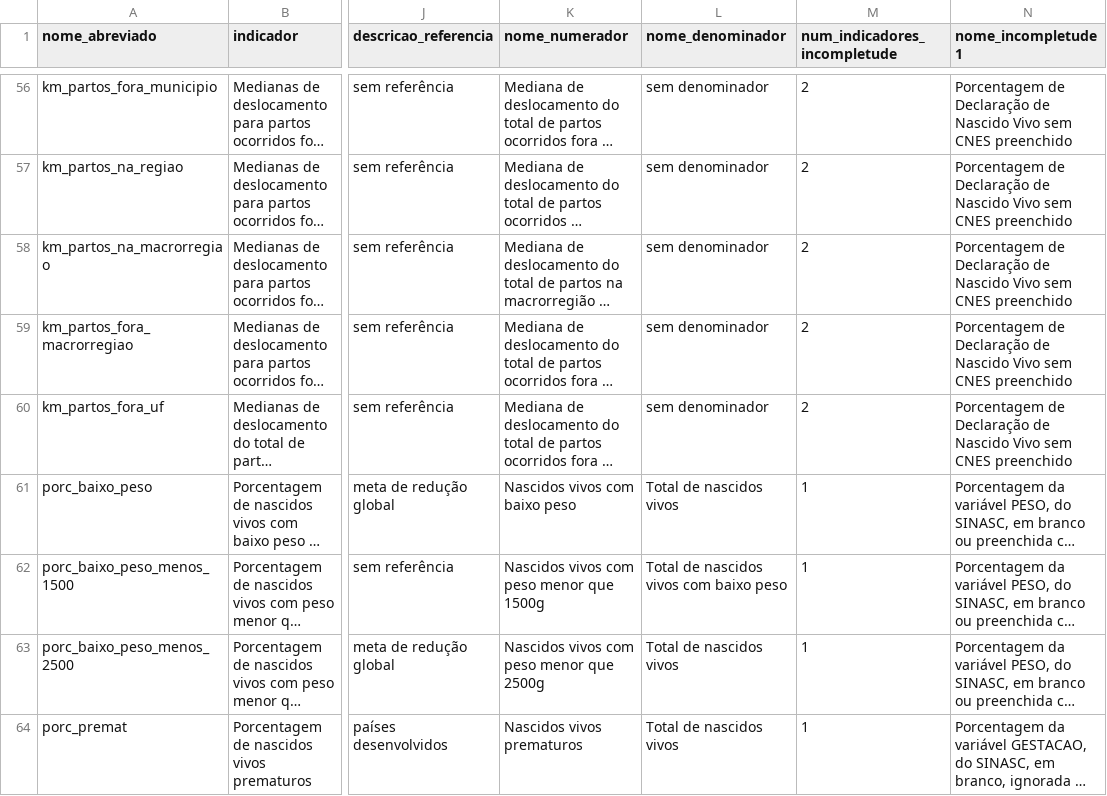
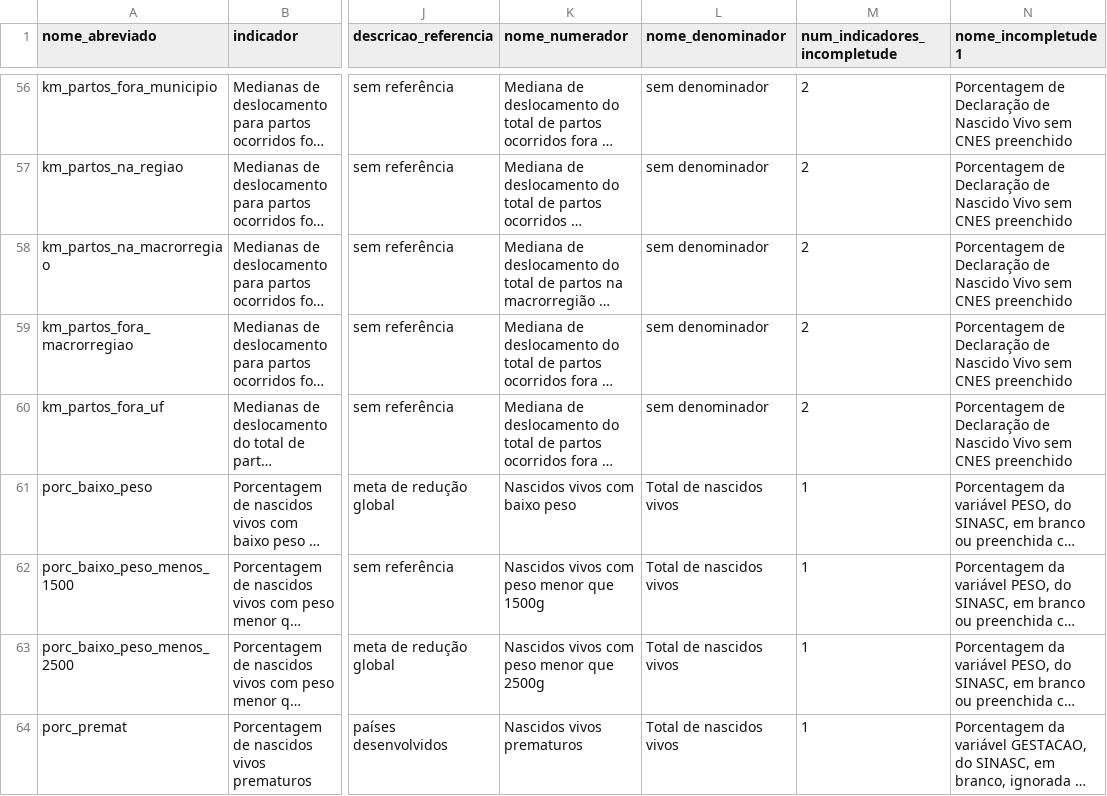
Before and after one commit to observatorioobstetrico/painel-vigilancia-saude-materna-v2, a CSV file: data-raw/csv/tabela_indicadores.csv, drawn as a sheet; only a part is shown, gaps mark what is left out; long unchanged cells end in …; the diff names each change by its address in the sheet, - before the commit and + after, or states it on an @@ line.

Commit message:
correção baixo peso <1500 no nível 3

```diff
--- a/data-raw/csv/tabela_indicadores.csv
+++ b/data-raw/csv/tabela_indicadores.csv
-L62 (nome_denominador): Total de nascidos vivos com baixo peso
+L62 (nome_denominador): Total de nascidos vivos
```
Also changed, not shown: 2 other files.
